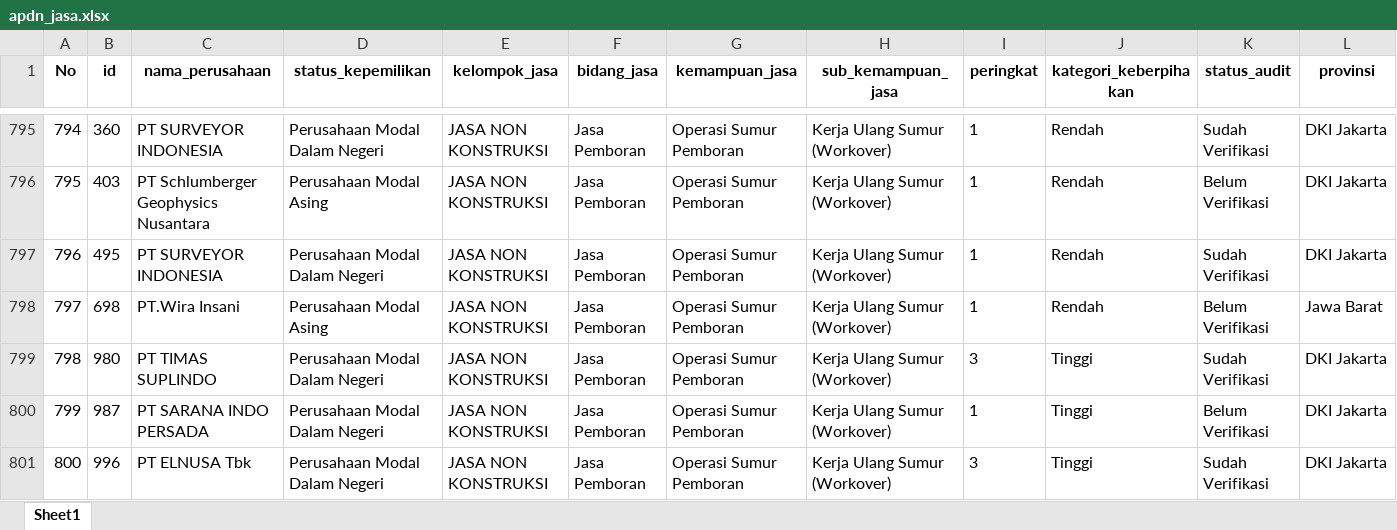
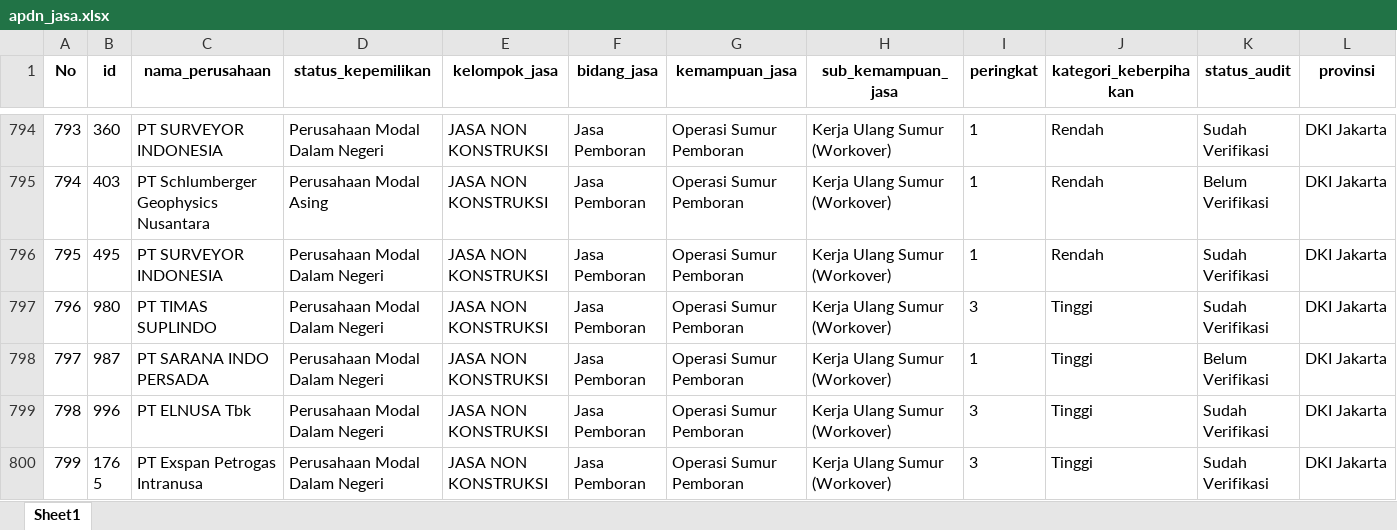
Before and after one commit to Kevinurfamily/mdco, an Excel workbook: result_copilot_kb/apdn_jasa.xlsx, sheet Sheet1, drawn as a sheet; only a part is shown, gaps mark what is left out; the shorter side is filled out with more unchanged rows; values as stored, in another font and other column widths than the file's, no borders; removed rows and columns are numbered as before the commit, all else as after; rows hold the shown columns only; the diff covers the shown part only; the diff names each change by its address in the sheet, - before the commit and + after, or states it on an @@ line.

```diff
--- a/result_copilot_kb/apdn_jasa.xlsx (sheet Sheet1)
+++ b/result_copilot_kb/apdn_jasa.xlsx (sheet Sheet1)
@@ column A (No) renumbered from row 103 down @@
-row 798: 797 | 698 | PT.Wira Insani | Perusahaan Modal Asing | JASA NON KONSTRUKSI | Jasa Pemboran | Operasi Sumur Pemboran | Kerja Ulang Sumur (Workover) | 1 | Rendah | Belum Verifikasi | Jawa Barat
```
Also changed, not shown: 19 added rows, 16 removed rows and 5 moved rows elsewhere in this sheet, result_copilot_kb/apdn_barang.xlsx, 3 other files.
